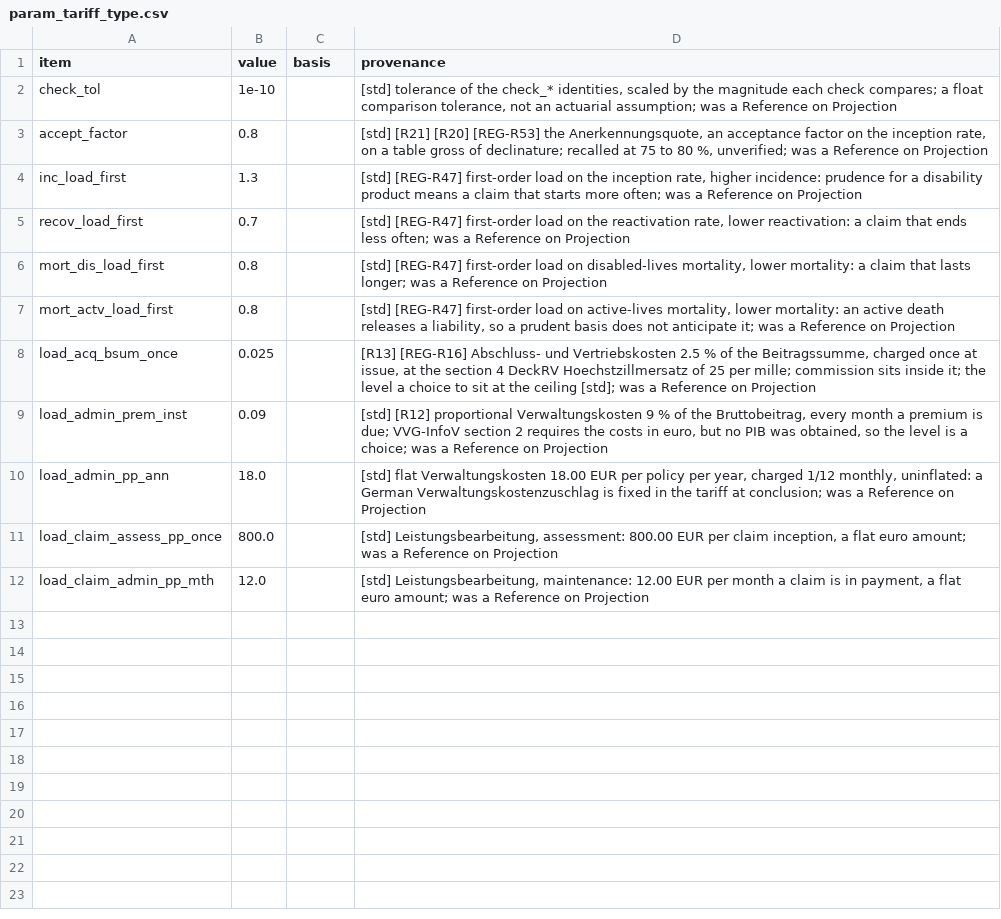
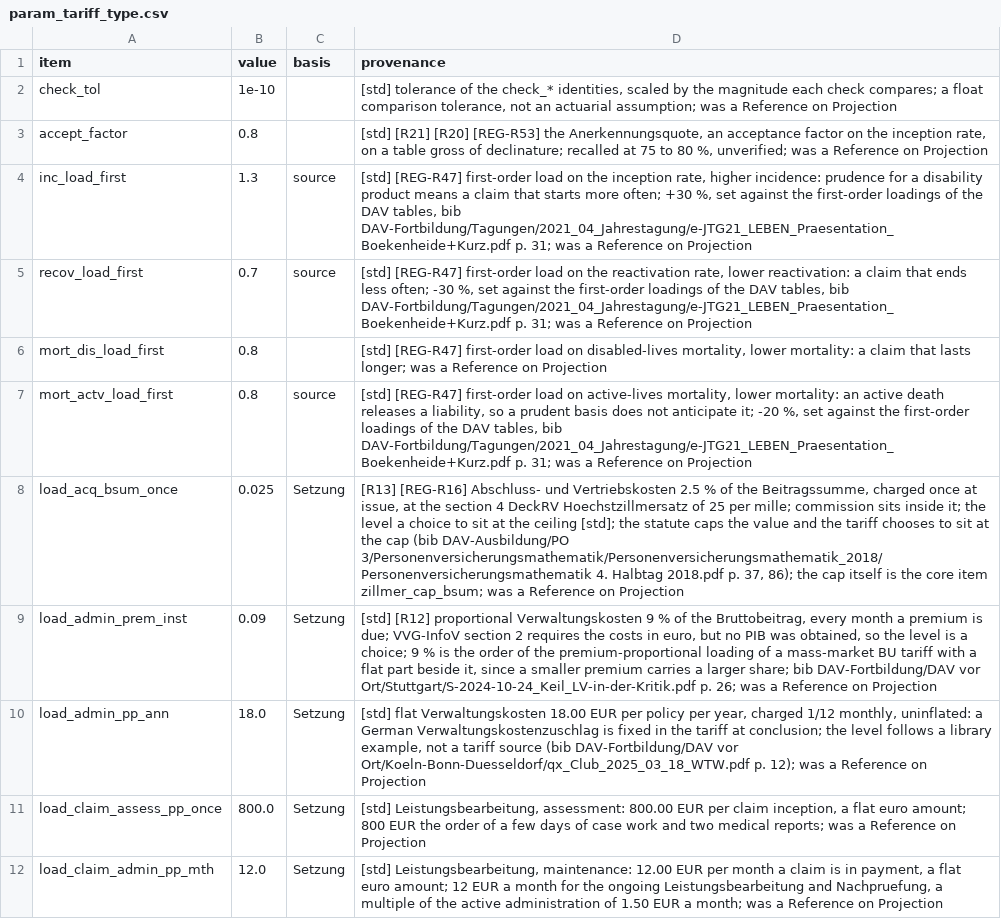
Before and after one commit to Degelmann-Solutions/delib-testbed, a CSV file: products/berufsunfaehigkeit/param_tariff_type.csv, drawn as a sheet.

```diff
--- a/products/berufsunfaehigkeit/param_tariff_type.csv
+++ b/products/berufsunfaehigkeit/param_tariff_type.csv
@@ -3,10 +3,10 @@ check_tol,1e-10,,"[std] tolerance of the check_* identities, scaled by the magni
 accept_factor,0.8,,"[std] [R21] [R20] [REG-R53] the Anerkennungsquote, an acceptance factor on the inception rate, on a table gross of declinature; recalled at 75 to 80 %, unverified; was a Reference on Projection"
-inc_load_first,1.3,,"[std] [REG-R47] first-order load on the inception rate, higher incidence: prudence for a disability product means a claim that starts more often; was a Reference on Projection"
-recov_load_first,0.7,,"[std] [REG-R47] first-order load on the reactivation rate, lower reactivation: a claim that ends less often; was a Reference on Projection"
+inc_load_first,1.3,source,"[std] [REG-R47] first-order load on the inception rate, higher incidence: prudence for a disability product means a claim that starts more often; +30 %, set against the first-order loadings of the DAV tables, bib DAV-Fortbildung/Tagungen/2021_04_Jahrestagung/e-JTG21_LEBEN_Praesentation_Boekenheide+Kurz.pdf p. 31; was a Reference on Projection"
+recov_load_first,0.7,source,"[std] [REG-R47] first-order load on the reactivation rate, lower reactivation: a claim that ends less often; -30 %, set against the first-order loadings of the DAV tables, bib DAV-Fortbildung/Tagungen/2021_04_Jahrestagung/e-JTG21_LEBEN_Praesentation_Boekenheide+Kurz.pdf p. 31; was a Reference on Projection"
 mort_dis_load_first,0.8,,"[std] [REG-R47] first-order load on disabled-lives mortality, lower mortality: a claim that lasts longer; was a Reference on Projection"
-mort_actv_load_first,0.8,,"[std] [REG-R47] first-order load on active-lives mortality, lower mortality: an active death releases a liability, so a prudent basis does not anticipate it; was a Reference on Projection"
-load_acq_bsum_once,0.025,,"[R13] [REG-R16] Abschluss- und Vertriebskosten 2.5 % of the Beitragssumme, charged once at issue, at the section 4 DeckRV Hoechstzillmersatz of 25 per mille; commission sits inside it; the level a choice to sit at the ceiling [std]; was a Reference on Projection"
-load_admin_prem_inst,0.09,,"[std] [R12] proportional Verwaltungskosten 9 % of the Bruttobeitrag, every month a premium is due; VVG-InfoV section 2 requires the costs in euro, but no PIB was obtained, so the level is a choice; was a Reference on Projection"
-load_admin_pp_ann,18.0,,"[std] flat Verwaltungskosten 18.00 EUR per policy per year, charged 1/12 monthly, uninflated: a German Verwaltungskostenzuschlag is fixed in the tariff at conclusion; was a Reference on Projection"
-load_claim_assess_pp_once,800.0,,"[std] Leistungsbearbeitung, assessment: 800.00 EUR per claim inception, a flat euro amount; was a Reference on Projection"
-load_claim_admin_pp_mth,12.0,,"[std] Leistungsbearbeitung, maintenance: 12.00 EUR per month a claim is in payment, a flat euro amount; was a Reference on Projection"
+mort_actv_load_first,0.8,source,"[std] [REG-R47] first-order load on active-lives mortality, lower mortality: an active death releases a liability, so a prudent basis does not anticipate it; -20 %, set against the first-order loadings of the DAV tables, bib DAV-Fortbildung/Tagungen/2021_04_Jahrestagung/e-JTG21_LEBEN_Praesentation_Boekenheide+Kurz.pdf p. 31; was a Reference on Projection"
+load_acq_bsum_once,0.025,Setzung,"[R13] [REG-R16] Abschluss- und Vertriebskosten 2.5 % of the Beitragssumme, charged once at issue, at the section 4 DeckRV Hoechstzillmersatz of 25 per mille; commission sits inside it; the level a choice to sit at the ceiling [std]; the statute caps the value and the tariff chooses to sit at the cap (bib DAV-Ausbildung/PO 3/Personenversicherungsmathematik/Personenversicherungsmathematik_2018/Personenversicherungsmathematik 4. Halbtag 2018.pdf p. 37, 86); the cap itself is the core item zillmer_cap_bsum; was a Reference on Projection"
+load_admin_prem_inst,0.09,Setzung,"[std] [R12] proportional Verwaltungskosten 9 % of the Bruttobeitrag, every month a premium is due; VVG-InfoV section 2 requires the costs in euro, but no PIB was obtained, so the level is a choice; 9 % is the order of the premium-proportional loading of a mass-market BU tariff with a flat part beside it, since a smaller premium carries a larger share; bib DAV-Fortbildung/DAV vor Ort/Stuttgart/S-2024-10-24_Keil_LV-in-der-Kritik.pdf p. 26; was a Reference on Projection"
+load_admin_pp_ann,18.0,Setzung,"[std] flat Verwaltungskosten 18.00 EUR per policy per year, charged 1/12 monthly, uninflated: a German Verwaltungskostenzuschlag is fixed in the tariff at conclusion; the level follows a library example, not a tariff source (bib DAV-Fortbildung/DAV vor Ort/Koeln-Bonn-Duesseldorf/qx_Club_2025_03_18_WTW.pdf p. 12); was a Reference on Projection"
+load_claim_assess_pp_once,800.0,Setzung,"[std] Leistungsbearbeitung, assessment: 800.00 EUR per claim inception, a flat euro amount; 800 EUR the order of a few days of case work and two medical reports; was a Reference on Projection"
+load_claim_admin_pp_mth,12.0,Setzung,"[std] Leistungsbearbeitung, maintenance: 12.00 EUR per month a claim is in payment, a flat euro amount; 12 EUR a month for the ongoing Leistungsbearbeitung and Nachpruefung, a multiple of the active administration of 1.50 EUR a month; was a Reference on Projection"
```
Also changed, not shown: 1 other file.
